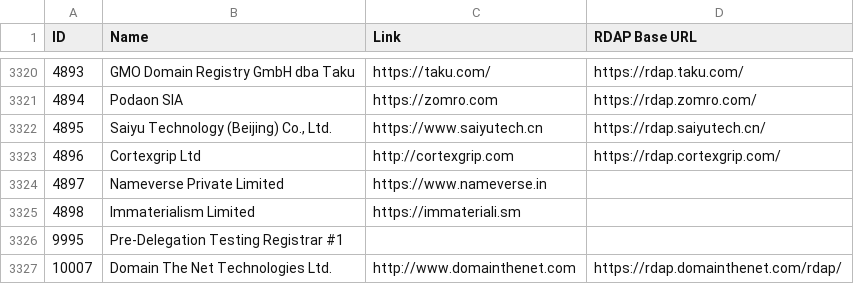
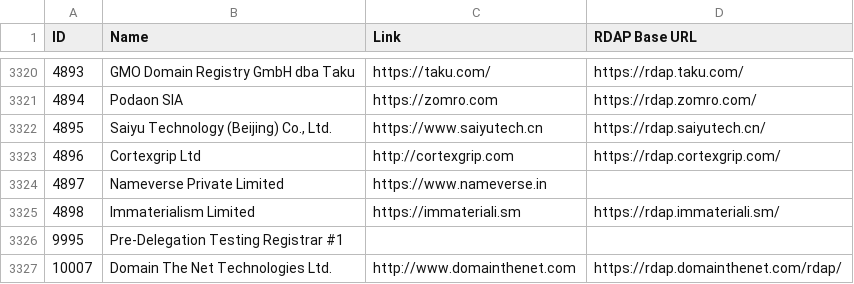
Before and after one commit to reg233/whois-domain-lookup, a CSV file: src/data/icann-accredited-registrars.csv, drawn as a sheet; only a part is shown, gaps mark what is left out.

Commit message:
Update icann-accredited-registrars.csv and whois-servers-iana.json and linkify.js

```diff
--- a/src/data/icann-accredited-registrars.csv
+++ b/src/data/icann-accredited-registrars.csv
@@ -3324,3 +3324,3 @@ ID,Name,Link,"RDAP Base URL"
 4897,"Nameverse Private Limited",https://www.nameverse.in,
-4898,"Immaterialism Limited",https://immateriali.sm,
+4898,"Immaterialism Limited",https://immateriali.sm,https://rdap.immateriali.sm/
 9995,"Pre-Delegation Testing Registrar #1",,
```
Also changed, not shown: 3 other files.
